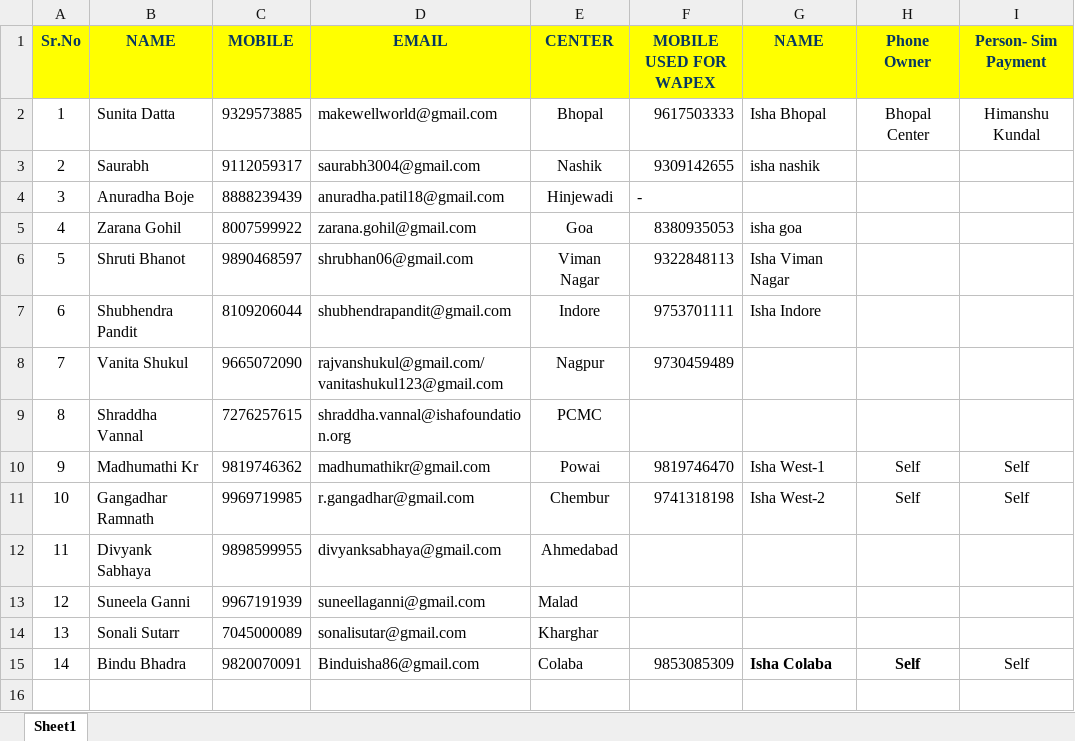
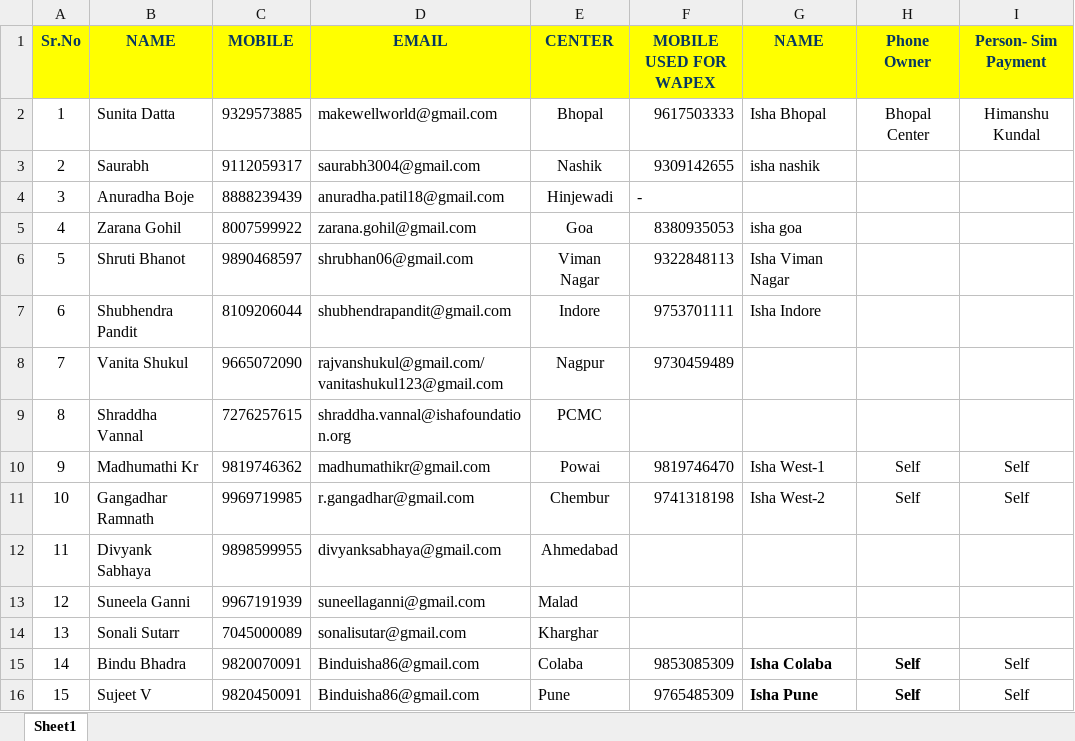
Before and after one commit to shreedora/Git_Learning, an Excel workbook: Santosha.xlsx, sheet Sheet1, drawn as a sheet; values as stored, in another font and other column widths than the file's, no borders; the diff names each change by its address in the sheet, - before the commit and + after, or states it on an @@ line.

Commit message:
added Santosha

```diff
--- a/Santosha.xlsx (sheet Sheet1)
+++ b/Santosha.xlsx (sheet Sheet1)
+row 16: 15 | Sujeet V | 9820450091 | Binduisha86@gmail.com | Pune | 9765485309 | Isha Pune | Self | Self
```
